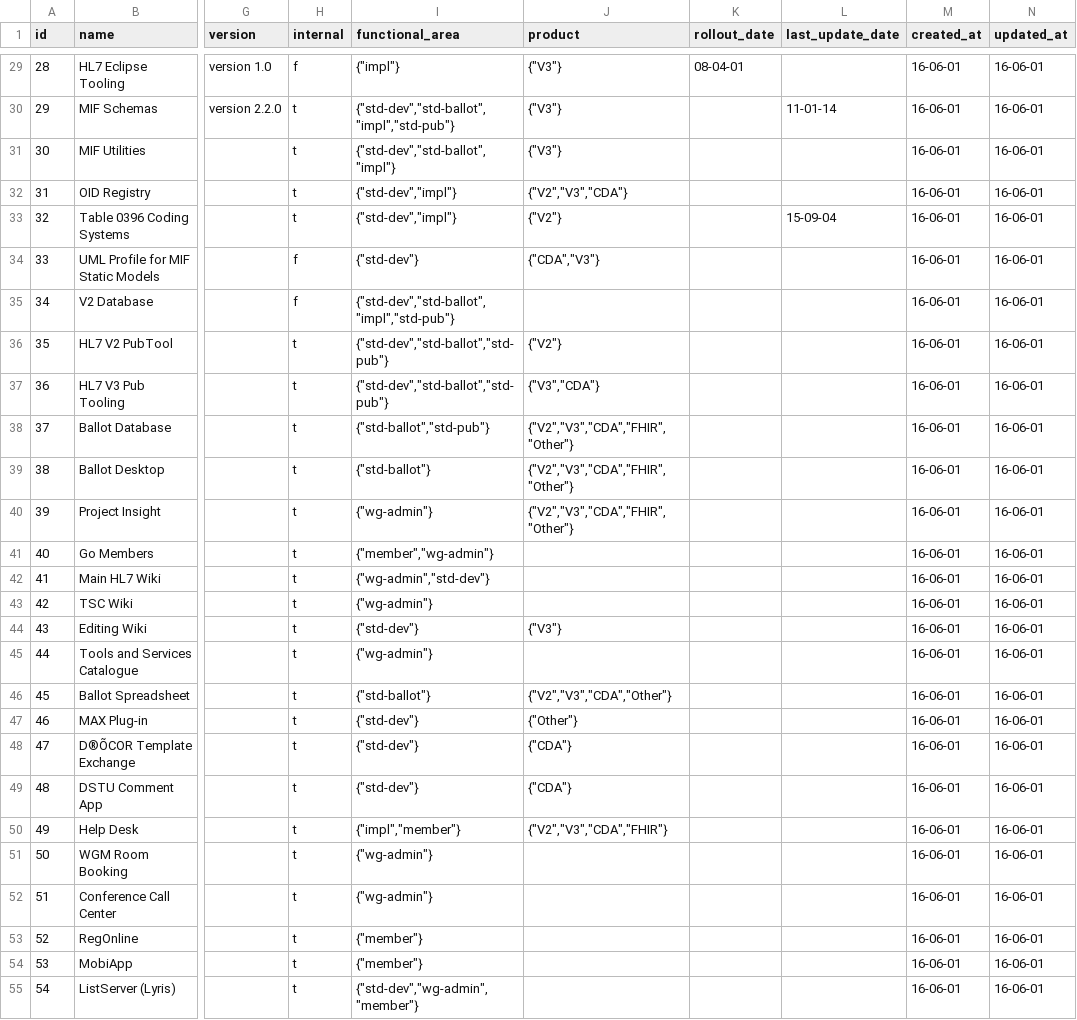
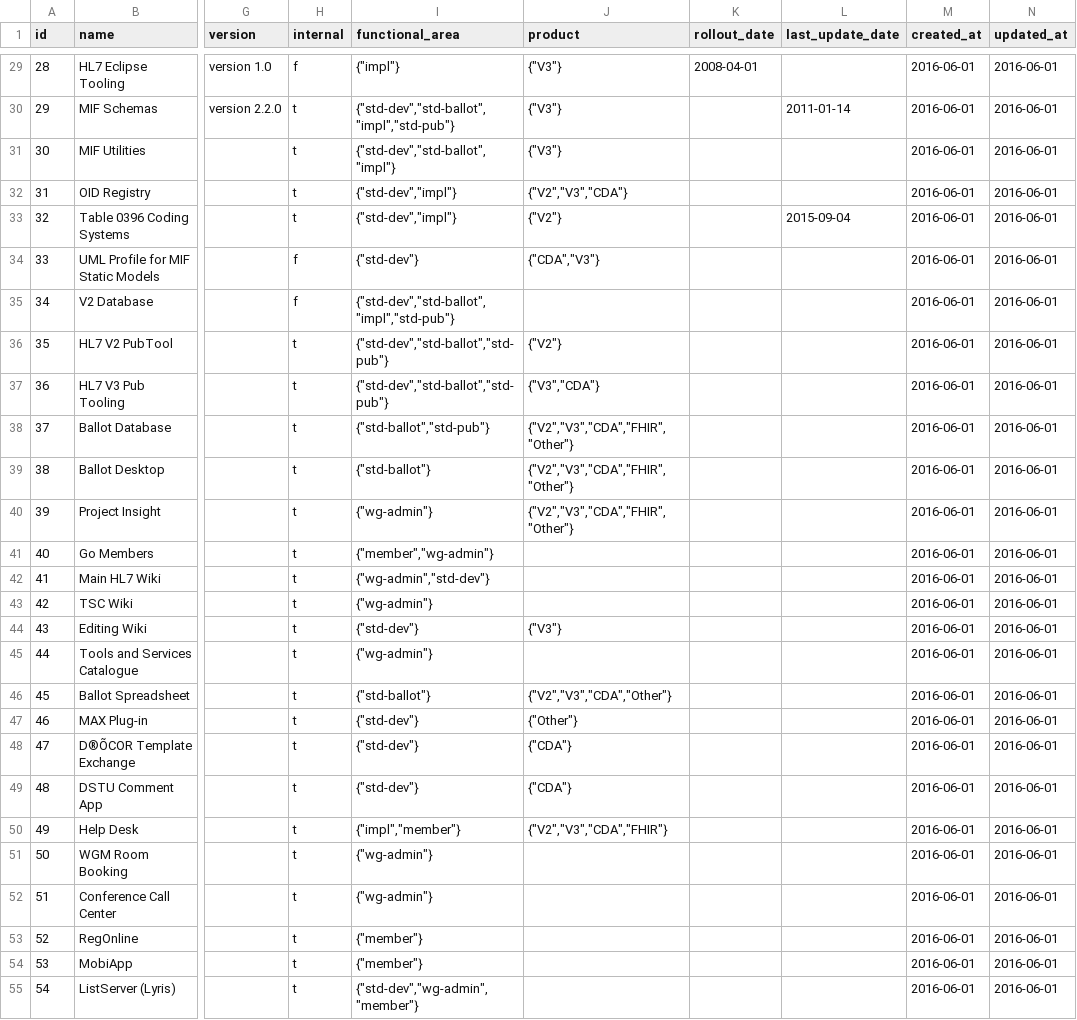
Before and after one commit to HL7/hl7-tools, a CSV file: db/load-data/02-01-tools.csv, drawn as a sheet; only a part is shown, gaps mark what is left out; the diff covers the shown part only; the diff names each change by its address in the sheet, - before the commit and + after, or states it on an @@ line.

```diff
--- a/db/load-data/02-01-tools.csv
+++ b/db/load-data/02-01-tools.csv
-K29 (rollout_date): 08-04-01
+K29 (rollout_date): 2008-04-01
-M29:M55 (created_at): 16-06-01
+M29:M55 (created_at): 2016-06-01
-N29:N55 (updated_at): 16-06-01
+N29:N55 (updated_at): 2016-06-01
-L30 (last_update_date): 11-01-14
+L30 (last_update_date): 2011-01-14
-L33 (last_update_date): 15-09-04
+L33 (last_update_date): 2015-09-04
```
Also changed, not shown: 124 edited cells elsewhere in this file, db/base-data/code_values.csv, 6 other files.
